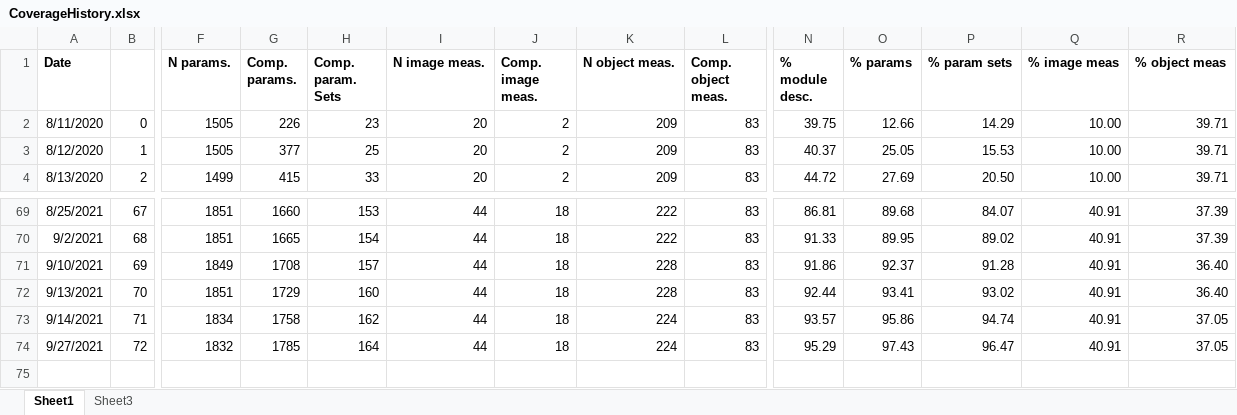
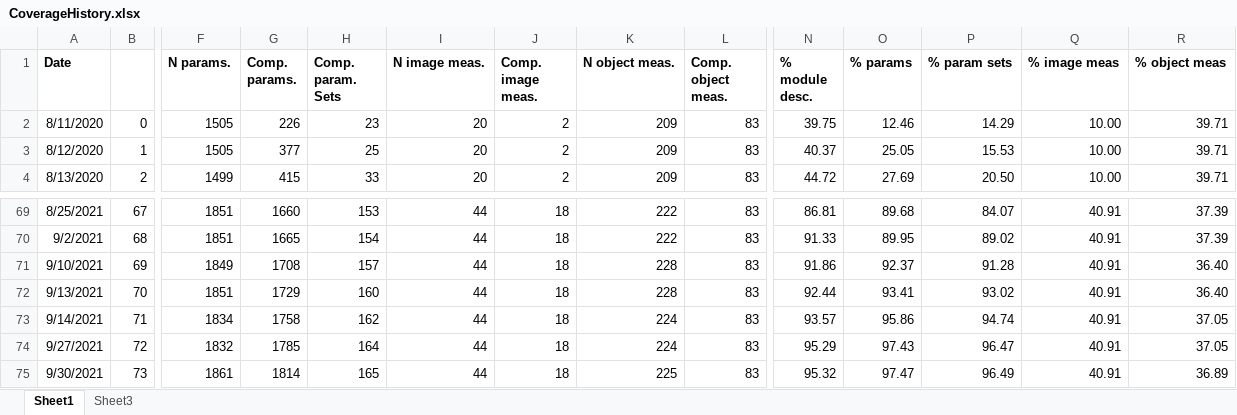
Before and after one commit to mianalysis/mia, an Excel workbook: CoverageHistory.xlsx, sheet Sheet1, drawn as a sheet; only a part is shown, gaps mark what is left out; values as stored, in another font and other column widths than the file's, no borders; charts and pictures not drawn; rows hold the shown columns only; the diff names each change by its address in the sheet, - before the commit and + after, or states it on an @@ line.

Commit message:
Finished standardising Hough based modules
These can now export the N highest scoring objects. They also have
parameter ranges with increments

```diff
--- a/CoverageHistory.xlsx (sheet Sheet1)
+++ b/CoverageHistory.xlsx (sheet Sheet1)
-O2 (% params): 12.66
+O2 (% params): 12.46
+row 75: 9/30/2021 | 73 | 1861 | 1814 | 165 | 44 | 18 | 225 | 83 | 95.32 | 97.47 | 96.49 | 40.91 | 36.89
```
Also changed, not shown: sheet Sheet3, charts or pictures, 20 other files.
